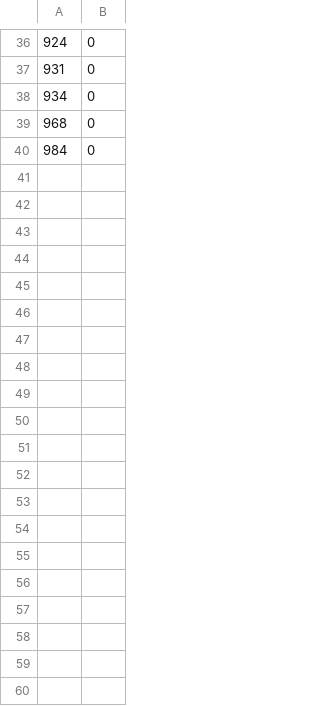
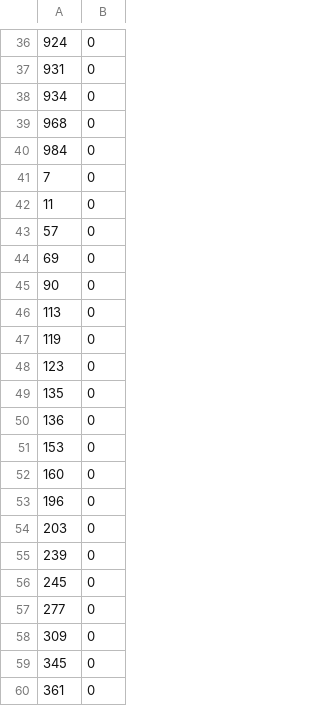
Before and after one commit to emmyb-bu/py580-project, a TSV file: data/exported_data/CuCurrent3_HallVoltage_2labels.tsv, drawn as a sheet; only a part is shown, gaps mark what is left out; the diff covers the shown part only.

```diff
--- a/data/exported_data/CuCurrent3_HallVoltage_2labels.tsv
+++ b/data/exported_data/CuCurrent3_HallVoltage_2labels.tsv
@@ -40 +40,21 @@
 984	0
+7	0
+11	0
+57	0
+69	0
+90	0
+113	0
+119	0
+123	0
+135	0
+136	0
+153	0
+160	0
+196	0
+203	0
+239	0
+245	0
+277	0
+309	0
+345	0
+361	0
```
Also changed, not shown: 40 added rows elsewhere in this file, data/exported_data/CuCurrent3_HallVoltage_1labels.tsv, data/exported_data/CuCurrent3_HallVoltage_3labels.tsv, 5 other files.
